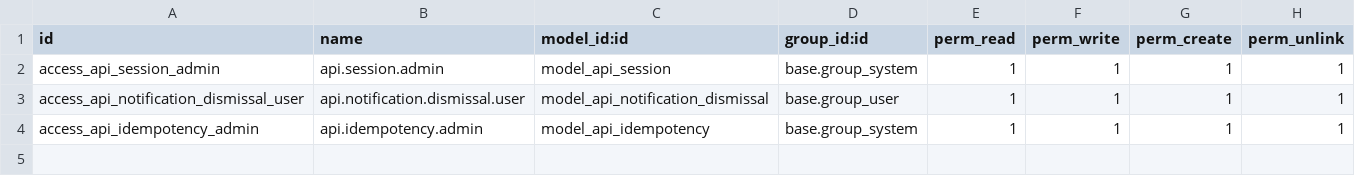
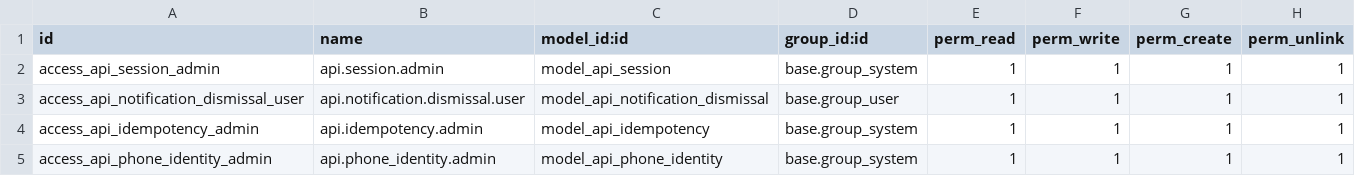
Before and after one commit to ciss1995/odoo, a CSV file: addons/base_api/security/ir.model.access.csv, drawn as a sheet; the diff names each change by its address in the sheet, - before the commit and + after, or states it on an @@ line.

```diff
--- a/addons/base_api/security/ir.model.access.csv
+++ b/addons/base_api/security/ir.model.access.csv
+row 5: access_api_phone_identity_admin | api.phone_identity.admin | model_api_phone_identity | base.group_system | 1 | 1 | 1 | 1
```
Also changed, not shown: 6 other files.
